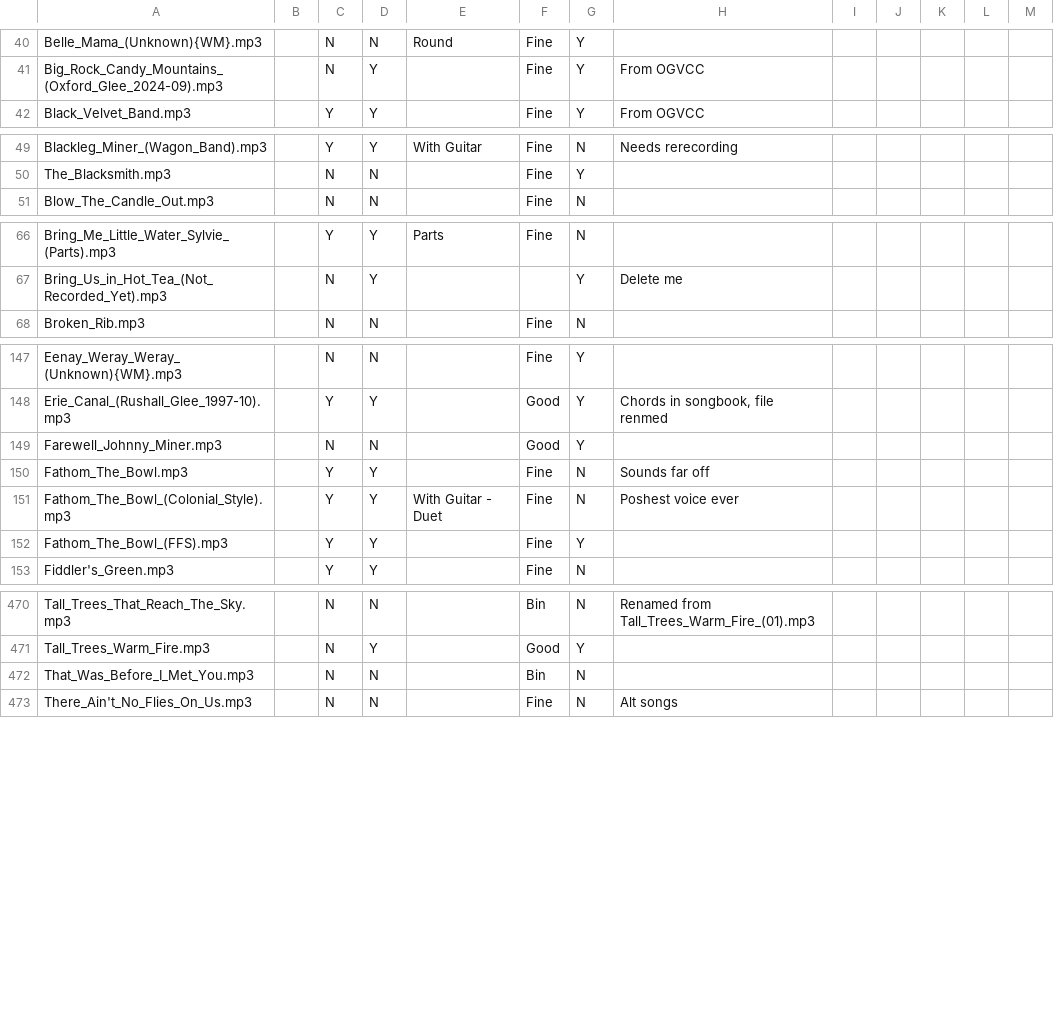
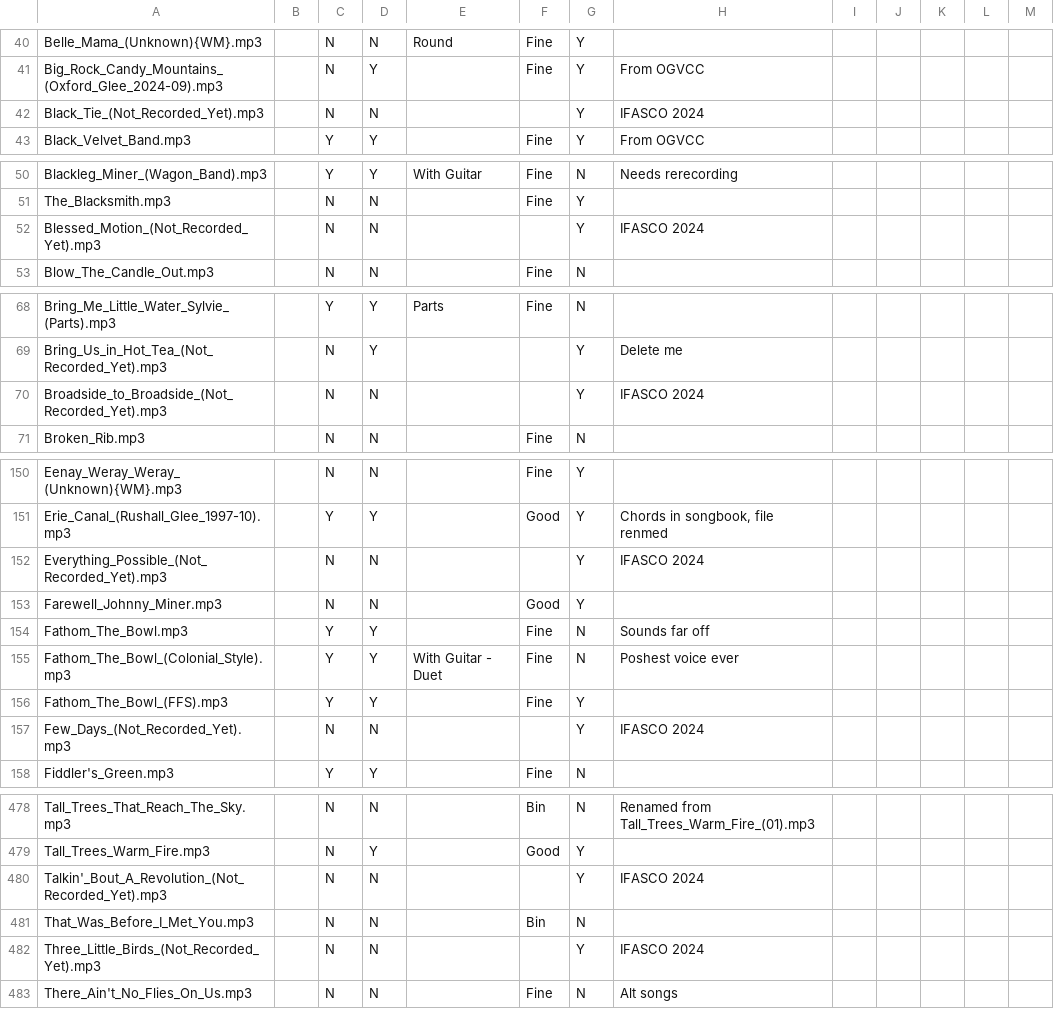
Before and after one commit to IMP1/virtualcampfire, a CSV file: songs.csv, drawn as a sheet; only a part is shown, gaps mark what is left out; the diff covers the shown part only.

Commit message:
IFASCO

```diff
--- a/songs.csv
+++ b/songs.csv
@@ -41,2 +41,3 @@ Belle_Mama_(Unknown){WM}.mp3,,N,N,Round,Fine,Y,,,,,,
 Big_Rock_Candy_Mountains_(Oxford_Glee_2024-09).mp3,,N,Y,,Fine,Y,From OGVCC,,,,,
+Black_Tie_(Not_Recorded_Yet).mp3,,N,N,,,Y,"IFASCO 2024"
 Black_Velvet_Band.mp3,,Y,Y,,Fine,Y,From OGVCC,,,,,
@@ -50,2 +51,3 @@ Blackleg_Miner_(Wagon_Band).mp3,,Y,Y,With Guitar,Fine,N,Needs rerecording,,,,,
 The_Blacksmith.mp3,,N,N,,Fine,Y,,,,,,
+Blessed_Motion_(Not_Recorded_Yet).mp3,,N,N,,,Y,"IFASCO 2024"
 Blow_The_Candle_Out.mp3,,N,N,,Fine,N,,,,,,
@@ -67,2 +69,3 @@ Bring_Me_Little_Water_Sylvie_(Parts).mp3,,Y,Y,Parts,Fine,N,,,,,,
 Bring_Us_in_Hot_Tea_(Not_Recorded_Yet).mp3,,N,Y,,,Y,"Delete me"
+Broadside_to_Broadside_(Not_Recorded_Yet).mp3,,N,N,,,Y,"IFASCO 2024"
 Broken_Rib.mp3,,N,N,,Fine,N,,,,,,
@@ -148,2 +151,3 @@ Eenay_Weray_Weray_(Unknown){WM}.mp3,,N,N,,Fine,Y,,,,,,
 Erie_Canal_(Rushall_Glee_1997-10).mp3,,Y,Y,,Good,Y,"Chords in songbook, file renmed",,,,,
+Everything_Possible_(Not_Recorded_Yet).mp3,,N,N,,,Y,"IFASCO 2024"
 Farewell_Johnny_Miner.mp3,,N,N,,Good,Y,,,,,,
@@ -152,2 +156,3 @@ Fathom_The_Bowl_(Colonial_Style).mp3,,Y,Y,With Guitar - Duet,Fine,N,Poshest voic
 Fathom_The_Bowl_(FFS).mp3,,Y,Y,,Fine,Y,,,,,,
+Few_Days_(Not_Recorded_Yet).mp3,,N,N,,,Y,"IFASCO 2024"
 Fiddler's_Green.mp3,,Y,Y,,Fine,N,,,,,,
@@ -471,3 +479,5 @@ Tall_Trees_That_Reach_The_Sky.mp3,,N,N,,Bin,N,Renamed from Tall_Trees_Warm_Fire_
 Tall_Trees_Warm_Fire.mp3,,N,Y,,Good,Y,,,,,,
+Talkin'_Bout_A_Revolution_(Not_Recorded_Yet).mp3,,N,N,,,Y,"IFASCO 2024"
 That_Was_Before_I_Met_You.mp3,,N,N,,Bin,N,,,,,,
+Three_Little_Birds_(Not_Recorded_Yet).mp3,,N,N,,,Y,"IFASCO 2024"
 There_Ain't_No_Flies_On_Us.mp3,,N,N,,Fine,N,Alt songs,,,,,
```
Also changed, not shown: 4 added rows elsewhere in this file, 7 other files.
